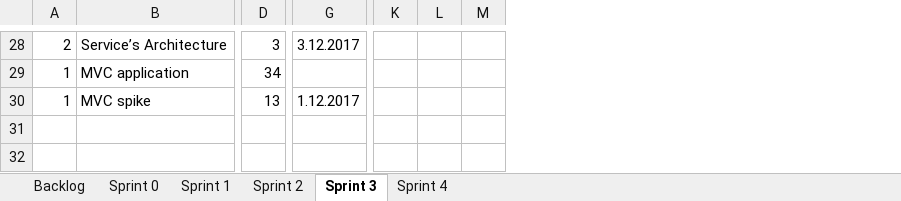
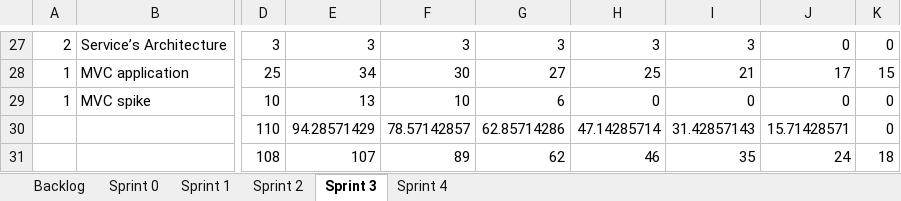
Before and after one commit to bubriks/Turakas, an Excel workbook: project/SystemDev/Sprint_Backlog.xlsx, sheet Sprint 3, drawn as a sheet; only a part is shown, gaps mark what is left out; values as stored, in another font and other column widths than the file's, no borders; charts and pictures not drawn; removed rows and columns are numbered as before the commit, all else as after; rows hold the shown columns only; the diff covers the shown part only; the diff names each change by its address in the sheet, - before the commit and + after, or states it on an @@ line.

```diff
--- a/project/SystemDev/Sprint_Backlog.xlsx (sheet Sprint 3)
+++ b/project/SystemDev/Sprint_Backlog.xlsx (sheet Sprint 3)
+column E, rows 27-29: 3 | 34 | 13
+column F, rows 27-29: 3 | 30 | 10
+column G, rows 27-29: 3 | 27 | 6
+column H, rows 27-29: 3 | 25 | 0
+column I, rows 27-29: 3 | 21 | 0
+column J, rows 27-29: 0 | 17 | 0
+column K, rows 27-29: 0 | 15 | 0
-column G, rows 28-30: 3.12.2017 |  | 1.12.2017
-column K, empty
-column L, empty
-column M, empty
-D28: 34
+D28: 25
-D29: 13
+D29: 10
+row 30:  |  | 110 | 94.28571429 | 78.57142857 | 62.85714286 | 47.14285714 | 31.42857143 | 15.71428571 | 0
+row 31:  |  | 108 | 107 | 89 | 62 | 46 | 35 | 24 | 18
```
Also changed, not shown: 1 removed row, 3 removed columns and 17 edited cells elsewhere in this sheet, sheet Sprint 1, sheet Sprint 2, sheet Sprint 0, sheet Backlog, sheet Sprint 4, formulas that keep their value, charts or pictures, 19 other files.
